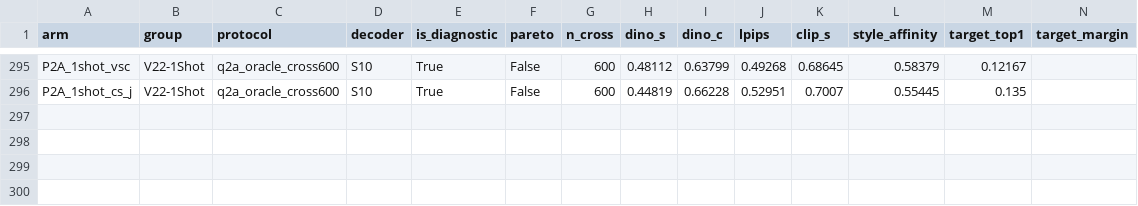
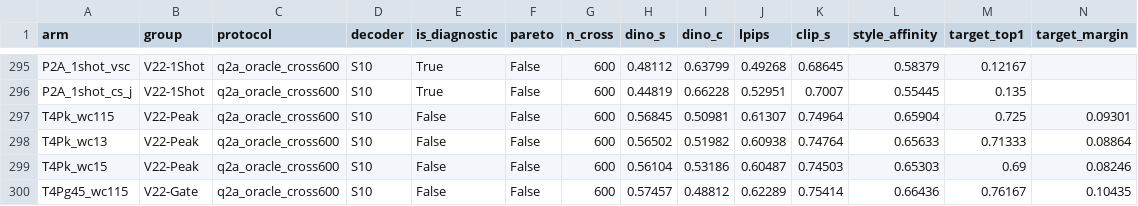
Before and after one commit to KiritoFD/WEAVE, a CSV file: docs/performance/metrics.csv, drawn as a sheet; only a part is shown, gaps mark what is left out; rows hold the shown columns only; the diff names each change by its address in the sheet, - before the commit and + after, or states it on an @@ line.

Commit message:
ledger(v22): +4 peak sweep arms completion (T4Pk wc115/13/15, gate wc115)

```diff
--- a/docs/performance/metrics.csv
+++ b/docs/performance/metrics.csv
+row 297: T4Pk_wc115 | V22-Peak | q2a_oracle_cross600 | S10 | False | False | 600 | 0.56845 | 0.50981 | 0.61307 | 0.74964 | 0.65904 | 0.725 | 0.09301
+row 298: T4Pk_wc13 | V22-Peak | q2a_oracle_cross600 | S10 | False | False | 600 | 0.56502 | 0.51982 | 0.60938 | 0.74764 | 0.65633 | 0.71333 | 0.08864
+row 299: T4Pk_wc15 | V22-Peak | q2a_oracle_cross600 | S10 | False | False | 600 | 0.56104 | 0.53186 | 0.60487 | 0.74503 | 0.65303 | 0.69 | 0.08246
+row 300: T4Pg45_wc115 | V22-Gate | q2a_oracle_cross600 | S10 | False | False | 600 | 0.57457 | 0.48812 | 0.62289 | 0.75414 | 0.66436 | 0.76167 | 0.10435
```
